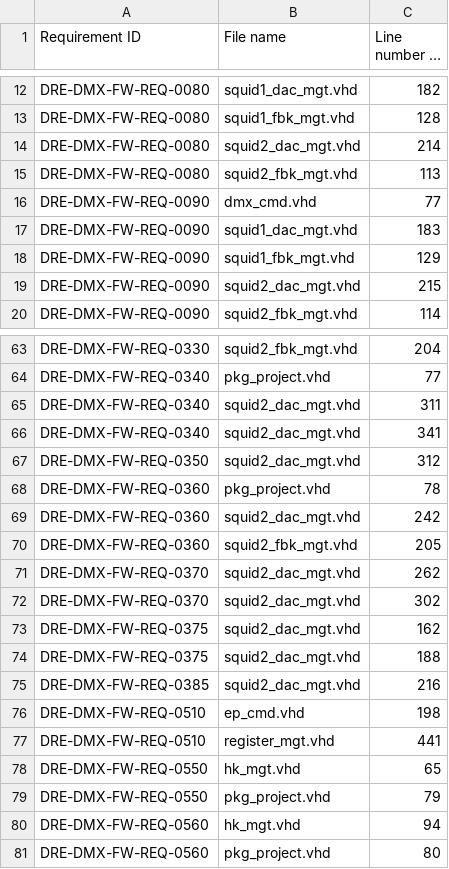
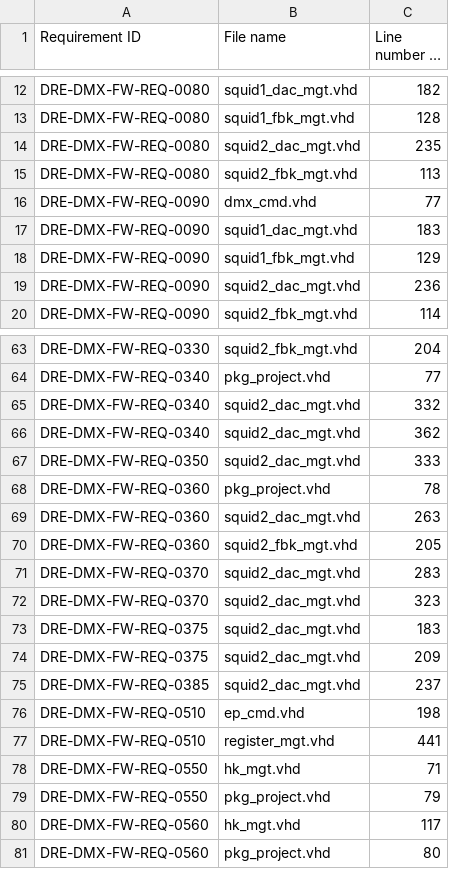
Before and after one commit to xifu-irap/dmx-NGL-fw, a CSV file: simu/result/Traceability.csv, drawn as a sheet; only a part is shown, gaps mark what is left out; long unchanged cells end in …; the diff covers the shown part only.

Commit message:
Code modification in order to locate first pipe I/O in pad. Modify no regression script for only calling the unitary test number

```diff
--- a/simu/result/Traceability.csv
+++ b/simu/result/Traceability.csv
@@ -13,3 +13,3 @@
 "DRE-DMX-FW-REQ-0080";"squid1_fbk_mgt.vhd";"128"
-"DRE-DMX-FW-REQ-0080";"squid2_dac_mgt.vhd";"214"
+"DRE-DMX-FW-REQ-0080";"squid2_dac_mgt.vhd";"235"
 "DRE-DMX-FW-REQ-0080";"squid2_fbk_mgt.vhd";"113"
@@ -18,3 +18,3 @@
 "DRE-DMX-FW-REQ-0090";"squid1_fbk_mgt.vhd";"129"
-"DRE-DMX-FW-REQ-0090";"squid2_dac_mgt.vhd";"215"
+"DRE-DMX-FW-REQ-0090";"squid2_dac_mgt.vhd";"236"
 "DRE-DMX-FW-REQ-0090";"squid2_fbk_mgt.vhd";"114"
@@ -64,18 +64,18 @@
 "DRE-DMX-FW-REQ-0340";"pkg_project.vhd";"77"
-"DRE-DMX-FW-REQ-0340";"squid2_dac_mgt.vhd";"311"
-"DRE-DMX-FW-REQ-0340";"squid2_dac_mgt.vhd";"341"
-"DRE-DMX-FW-REQ-0350";"squid2_dac_mgt.vhd";"312"
+"DRE-DMX-FW-REQ-0340";"squid2_dac_mgt.vhd";"332"
+"DRE-DMX-FW-REQ-0340";"squid2_dac_mgt.vhd";"362"
+"DRE-DMX-FW-REQ-0350";"squid2_dac_mgt.vhd";"333"
 "DRE-DMX-FW-REQ-0360";"pkg_project.vhd";"78"
-"DRE-DMX-FW-REQ-0360";"squid2_dac_mgt.vhd";"242"
+"DRE-DMX-FW-REQ-0360";"squid2_dac_mgt.vhd";"263"
 "DRE-DMX-FW-REQ-0360";"squid2_fbk_mgt.vhd";"205"
-"DRE-DMX-FW-REQ-0370";"squid2_dac_mgt.vhd";"262"
-"DRE-DMX-FW-REQ-0370";"squid2_dac_mgt.vhd";"302"
-"DRE-DMX-FW-REQ-0375";"squid2_dac_mgt.vhd";"162"
-"DRE-DMX-FW-REQ-0375";"squid2_dac_mgt.vhd";"188"
-"DRE-DMX-FW-REQ-0385";"squid2_dac_mgt.vhd";"216"
+"DRE-DMX-FW-REQ-0370";"squid2_dac_mgt.vhd";"283"
+"DRE-DMX-FW-REQ-0370";"squid2_dac_mgt.vhd";"323"
+"DRE-DMX-FW-REQ-0375";"squid2_dac_mgt.vhd";"183"
+"DRE-DMX-FW-REQ-0375";"squid2_dac_mgt.vhd";"209"
+"DRE-DMX-FW-REQ-0385";"squid2_dac_mgt.vhd";"237"
 "DRE-DMX-FW-REQ-0510";"ep_cmd.vhd";"198"
 "DRE-DMX-FW-REQ-0510";"register_mgt.vhd";"441"
-"DRE-DMX-FW-REQ-0550";"hk_mgt.vhd";"65"
+"DRE-DMX-FW-REQ-0550";"hk_mgt.vhd";"71"
 "DRE-DMX-FW-REQ-0550";"pkg_project.vhd";"79"
-"DRE-DMX-FW-REQ-0560";"hk_mgt.vhd";"94"
+"DRE-DMX-FW-REQ-0560";"hk_mgt.vhd";"117"
 "DRE-DMX-FW-REQ-0560";"pkg_project.vhd";"80"
```
Also changed, not shown: 2 edited cells elsewhere in this file, 25 other files.
